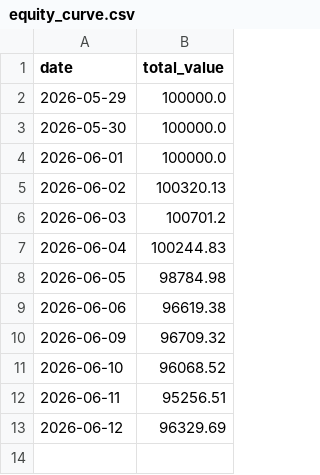
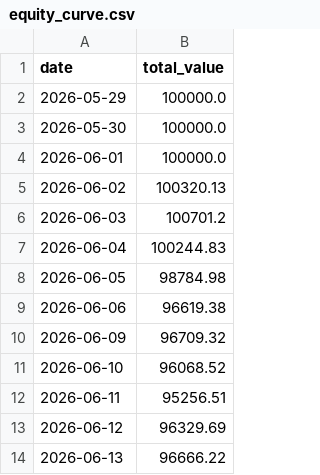
Before and after one commit to PikaPikamf1904/levelup-swing-trader, a CSV file: data/equity_curve.csv, drawn as a sheet.

```diff
--- a/data/equity_curve.csv
+++ b/data/equity_curve.csv
@@ -13 +13,2 @@ date,total_value
 2026-06-12,96329.69
+2026-06-13,96666.22
```
Also changed, not shown: data/AAPL.csv, data/AVGO.csv, 21 other files.
